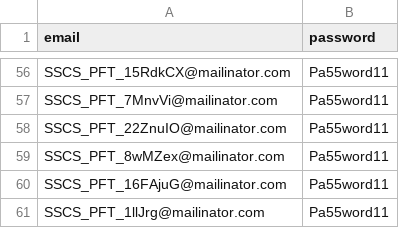
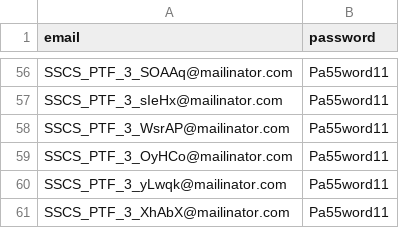
Before and after one commit to hmcts/sscs-performance, a CSV file: src/gatling/resources/SSCSUserDetails3Drafts.csv, drawn as a sheet; only a part is shown, gaps mark what is left out; the diff covers the shown part only; the diff names each change by its address in the sheet, - before the commit and + after, or states it on an @@ line.

```diff
--- a/src/gatling/resources/SSCSUserDetails3Drafts.csv
+++ b/src/gatling/resources/SSCSUserDetails3Drafts.csv
-A56 (email): SSCS_PFT_15RdkCX@mailinator.com
+A56 (email): SSCS_PTF_3_SOAAq@mailinator.com
-A57 (email): SSCS_PFT_7MnvVi@mailinator.com
+A57 (email): SSCS_PTF_3_sIeHx@mailinator.com
-A58 (email): SSCS_PFT_22ZnuIO@mailinator.com
+A58 (email): SSCS_PTF_3_WsrAP@mailinator.com
-A59 (email): SSCS_PFT_8wMZex@mailinator.com
+A59 (email): SSCS_PTF_3_OyHCo@mailinator.com
-A60 (email): SSCS_PFT_16FAjuG@mailinator.com
+A60 (email): SSCS_PTF_3_yLwqk@mailinator.com
-A61 (email): SSCS_PFT_1llJrg@mailinator.com
+A61 (email): SSCS_PTF_3_XhAbX@mailinator.com
```
Also changed, not shown: 54 edited cells elsewhere in this file, src/gatling/resources/SSCSUserDetails10Drafts.csv, src/gatling/resources/SSCSUserDetails15Drafts.csv, 6 other files.
